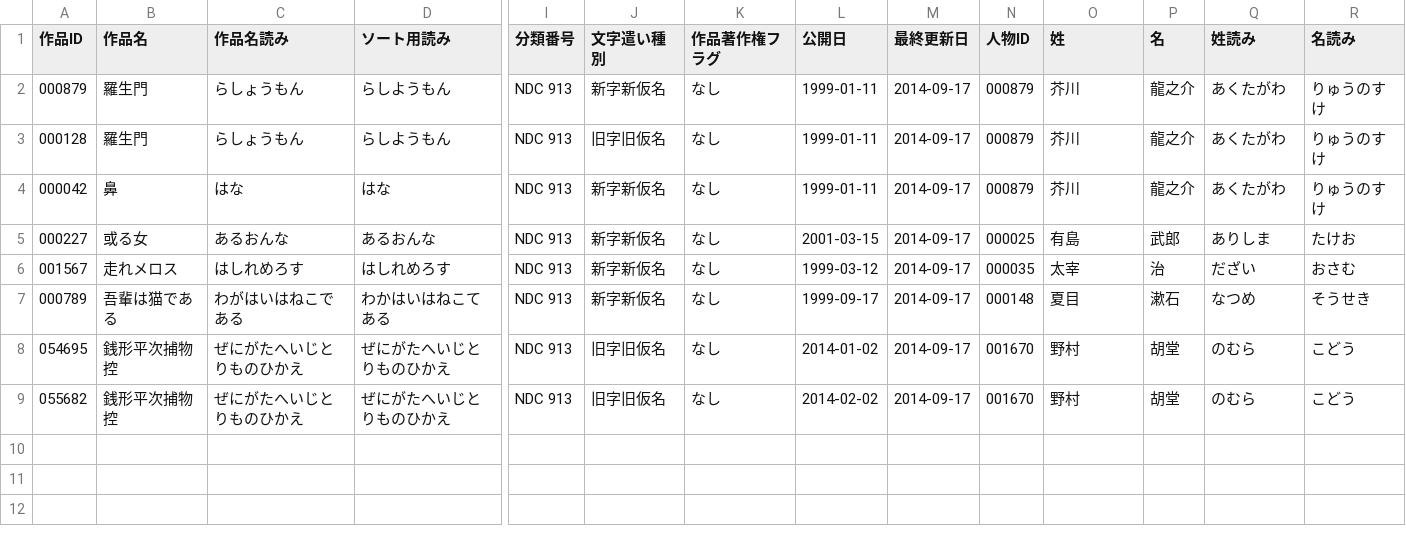
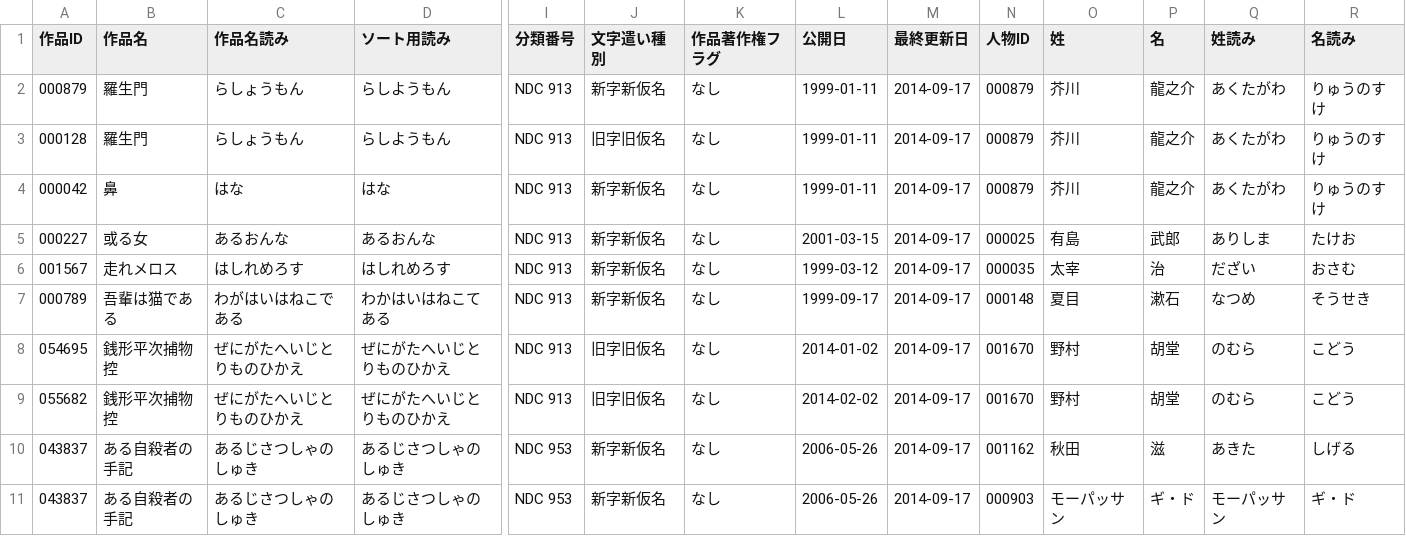
Before and after one commit to zrn-ns/aozora-epub-api, a CSV file: test-fixtures/sample-index.csv, drawn as a sheet; only a part is shown, gaps mark what is left out; rows hold the shown columns only; the diff names each change by its address in the sheet, - before the commit and + after, or states it on an @@ line.

```diff
--- a/test-fixtures/sample-index.csv
+++ b/test-fixtures/sample-index.csv
+row 10: 043837 | ある自殺者の手記 | あるじさつしゃのしゅき | あるじさつしゃのしゅき | NDC 953 | 新字新仮名 | なし | 2006-05-26 | 2014-09-17 | 001162 | 秋田 | 滋 | あきた | しげる
+row 11: 043837 | ある自殺者の手記 | あるじさつしゃのしゅき | あるじさつしゃのしゅき | NDC 953 | 新字新仮名 | なし | 2006-05-26 | 2014-09-17 | 000903 | モーパッサン | ギ・ド | モーパッサン | ギ・ド
```
Also changed, not shown: 2 other files.
